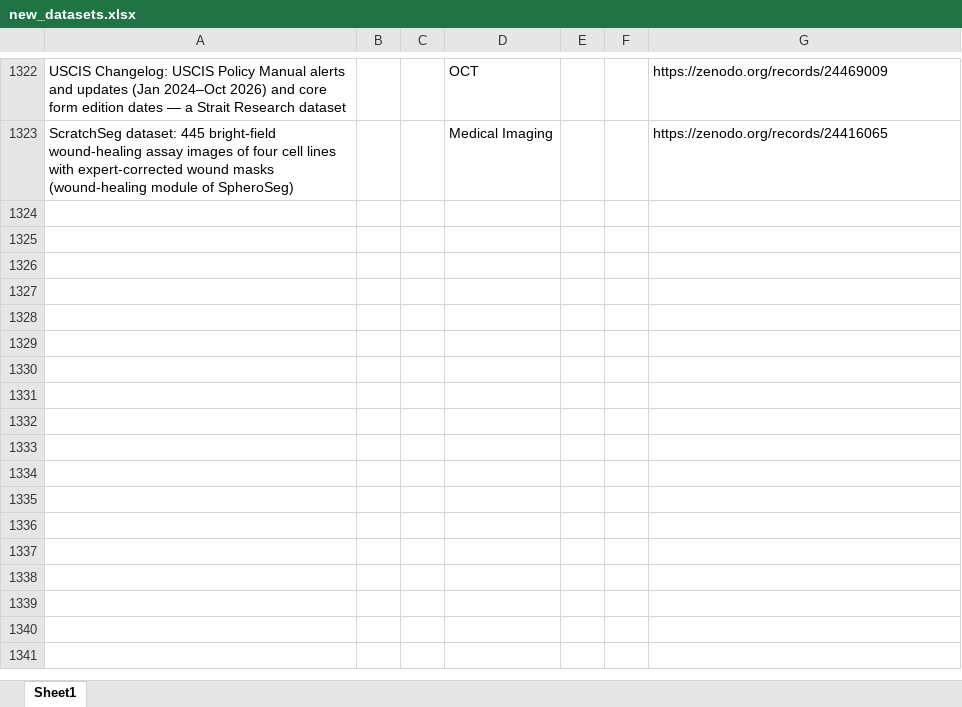
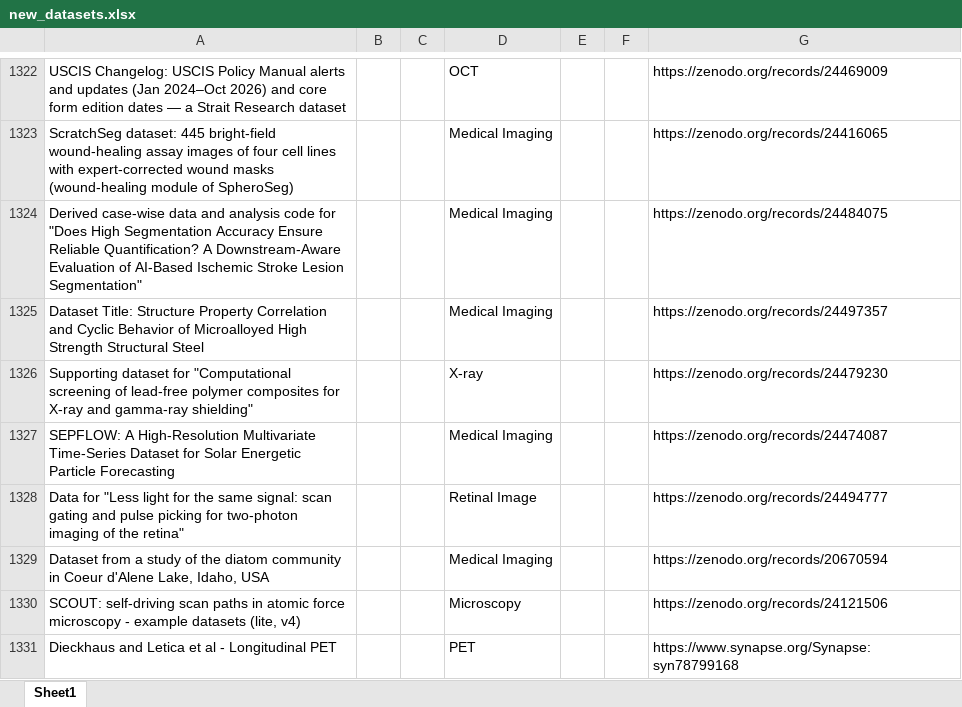
Before and after one commit to ajayjagan2511/medical-monitor, an Excel workbook: new_datasets.xlsx, sheet Sheet1, drawn as a sheet; only a part is shown, gaps mark what is left out; values as stored, in another font and other column widths than the file's, no borders; the diff names each change by its address in the sheet, - before the commit and + after, or states it on an @@ line.

```diff
--- a/new_datasets.xlsx (sheet Sheet1)
+++ b/new_datasets.xlsx (sheet Sheet1)
+row 1324: Derived case-wise data and analysis code for "Does High Segmentation Accuracy Ensure Reliable Quantification? A Downstream-Aware Evaluation of AI-Based Ischemic Stroke Lesion Segmentation" |  |  | Medical Imaging |  |  | https://zenodo.org/records/24484075
+row 1325: Dataset Title: Structure Property Correlation and Cyclic Behavior of Microalloyed High Strength Structural Steel |  |  | Medical Imaging |  |  | https://zenodo.org/records/24497357
+row 1326: Supporting dataset for "Computational screening of lead-free polymer composites for X-ray and gamma-ray shielding" |  |  | X-ray |  |  | https://zenodo.org/records/24479230
+row 1327: SEPFLOW: A High-Resolution Multivariate Time-Series Dataset for Solar Energetic Particle Forecasting |  |  | Medical Imaging |  |  | https://zenodo.org/records/24474087
+row 1328: Data for "Less light for the same signal: scan gating and pulse picking for two-photon imaging of the retina" |  |  | Retinal Image |  |  | https://zenodo.org/records/24494777
+row 1329: Dataset from a study of the diatom community in Coeur d'Alene Lake, Idaho, USA |  |  | Medical Imaging |  |  | https://zenodo.org/records/20670594
+row 1330: SCOUT: self-driving scan paths in atomic force microscopy - example datasets (lite, v4) |  |  | Microscopy |  |  | https://zenodo.org/records/24121506
+row 1331: Dieckhaus and Letica et al - Longitudinal PET |  |  | PET |  |  | https://www.synapse.org/Synapse:syn78799168
```
Also changed, not shown: 1 other file.
